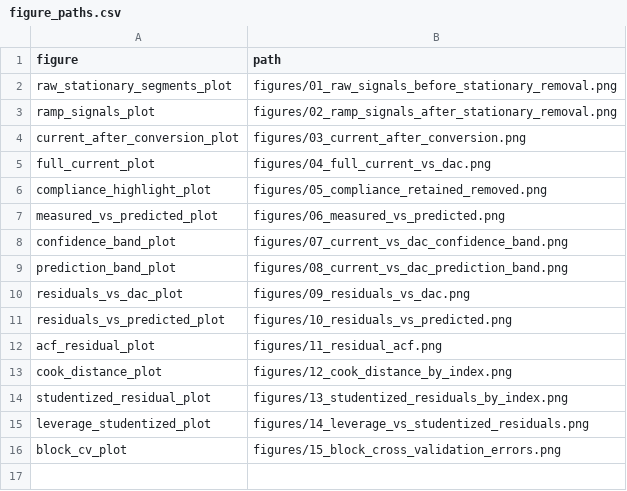
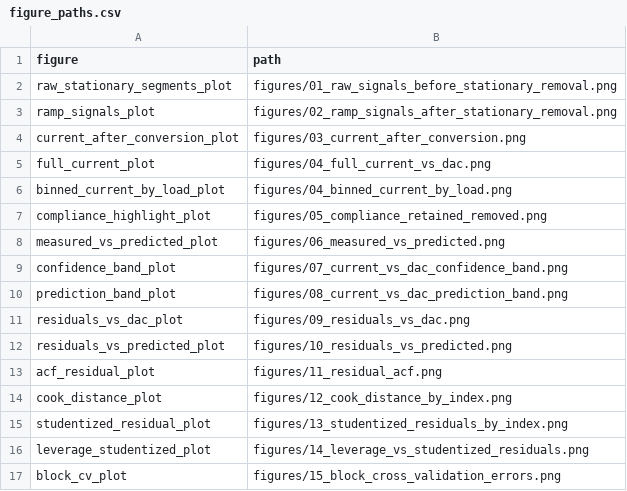
Before and after one commit to import-tiago/FEI, a CSV file: MSc/PME406/1.Analysis/tables/figure_paths.csv, drawn as a sheet.

```diff
--- a/MSc/PME406/1.Analysis/tables/figure_paths.csv
+++ b/MSc/PME406/1.Analysis/tables/figure_paths.csv
@@ -5,2 +5,3 @@ current_after_conversion_plot,figures/03_current_after_conversion.png
 full_current_plot,figures/04_full_current_vs_dac.png
+binned_current_by_load_plot,figures/04_binned_current_by_load.png
 compliance_highlight_plot,figures/05_compliance_retained_removed.png
```
Also changed, not shown: 14 other files.
